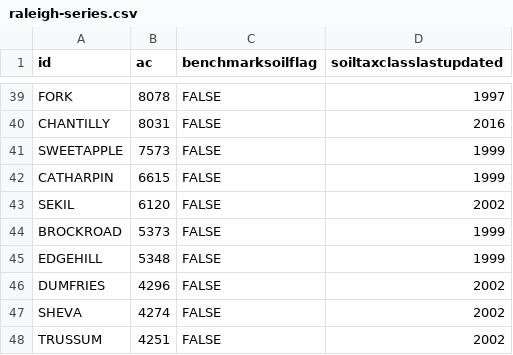
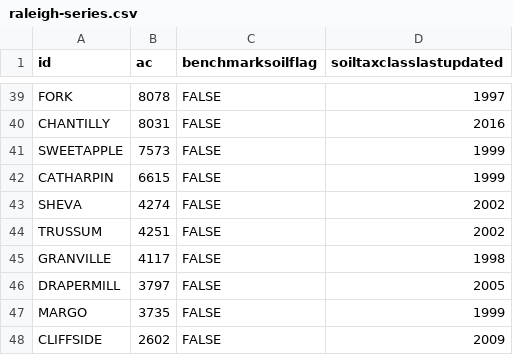
Before and after one commit to ncss-tech/SoilKnowledgeBase, a CSV file: inst/extdata/OSD-error-reporting/RO/raleigh-series.csv, drawn as a sheet; only a part is shown, gaps mark what is left out; the shorter side is filled out with more unchanged rows; the diff names each change by its address in the sheet, - before the commit and + after, or states it on an @@ line.

```diff
--- a/inst/extdata/OSD-error-reporting/RO/raleigh-series.csv
+++ b/inst/extdata/OSD-error-reporting/RO/raleigh-series.csv
-row 43: SEKIL | 6120 | FALSE | 2002
-row 44: BROCKROAD | 5373 | FALSE | 1999
-row 45: EDGEHILL | 5348 | FALSE | 1999
-row 46: DUMFRIES | 4296 | FALSE | 2002
```
Also changed, not shown: inst/extdata/OSD-error-reporting/RO/raleigh-hz.csv, inst/extdata/OSD-error-reporting/state/MO-hz.csv, 23 other files.
